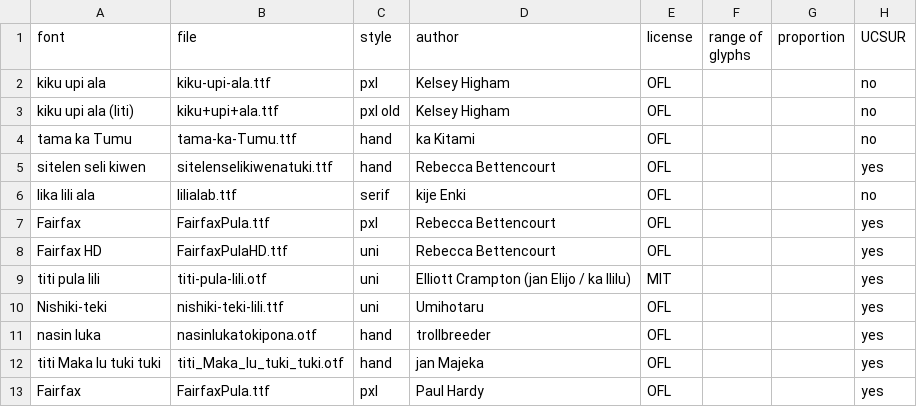
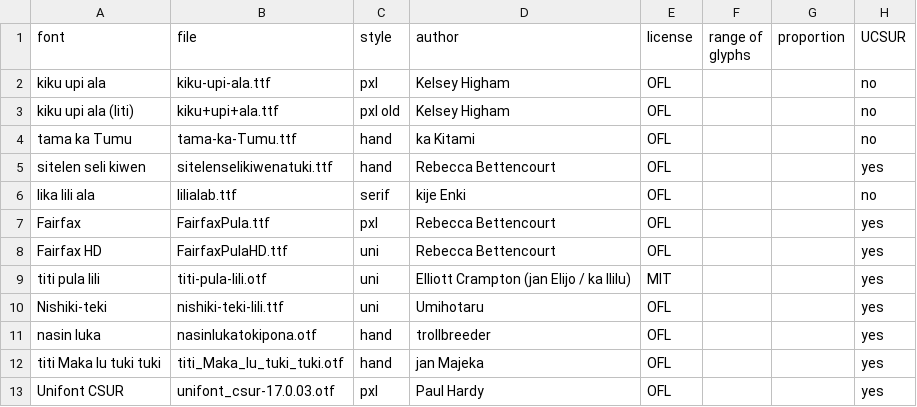
Before and after one commit to RetSamys/toki-pona-glyphs, a CSV file: sona/tuki tiki.csv, drawn as a sheet; only a part is shown; the diff names each change by its address in the sheet, - before the commit and + after, or states it on an @@ line.

Commit message:
Update tuki tiki.csv

```diff
--- a/sona/tuki tiki.csv
+++ b/sona/tuki tiki.csv
-A13 (font): Fairfax
+A13 (font): Unifont CSUR
-B13 (file): FairfaxPula.ttf
+B13 (file): unifont_csur-17.0.03.otf
```
